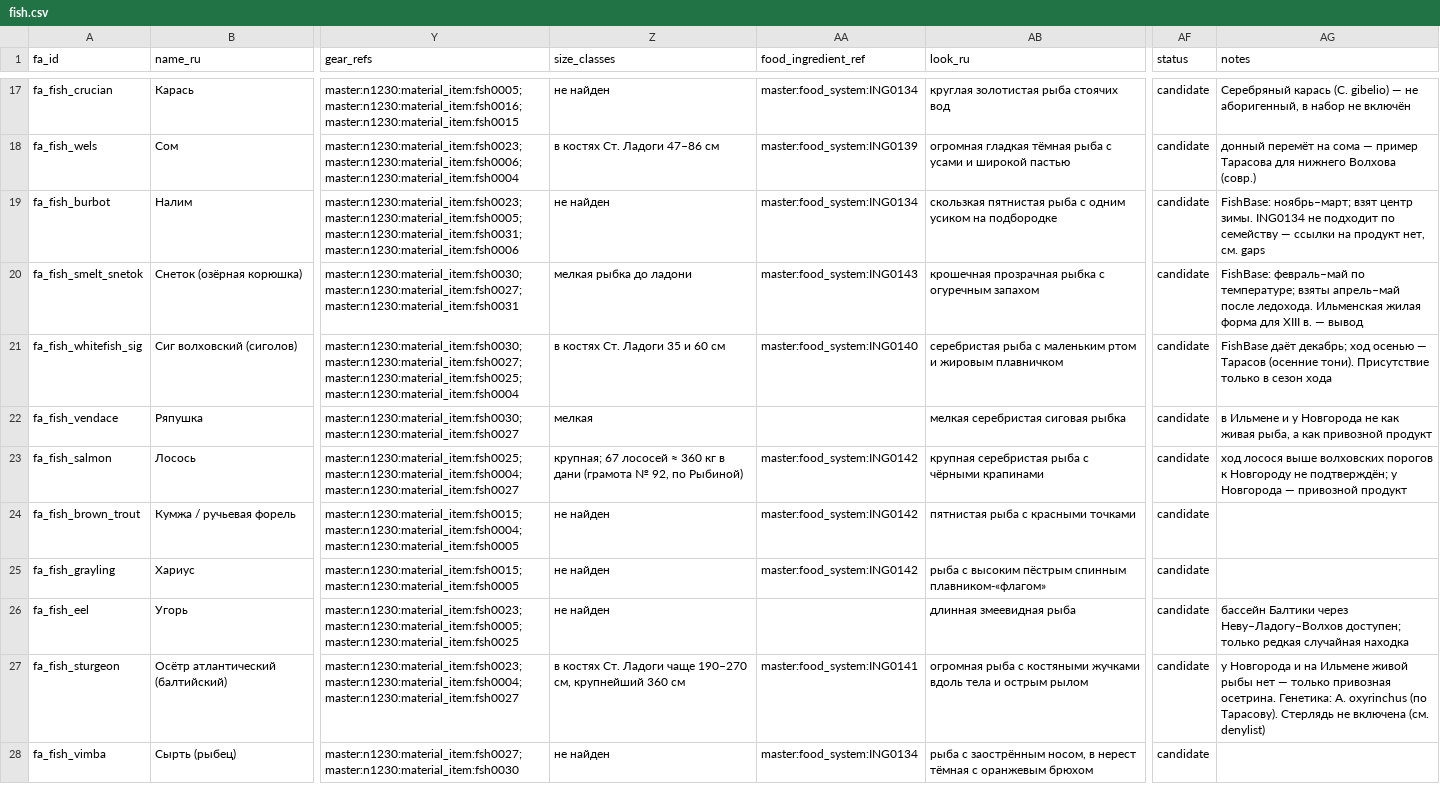
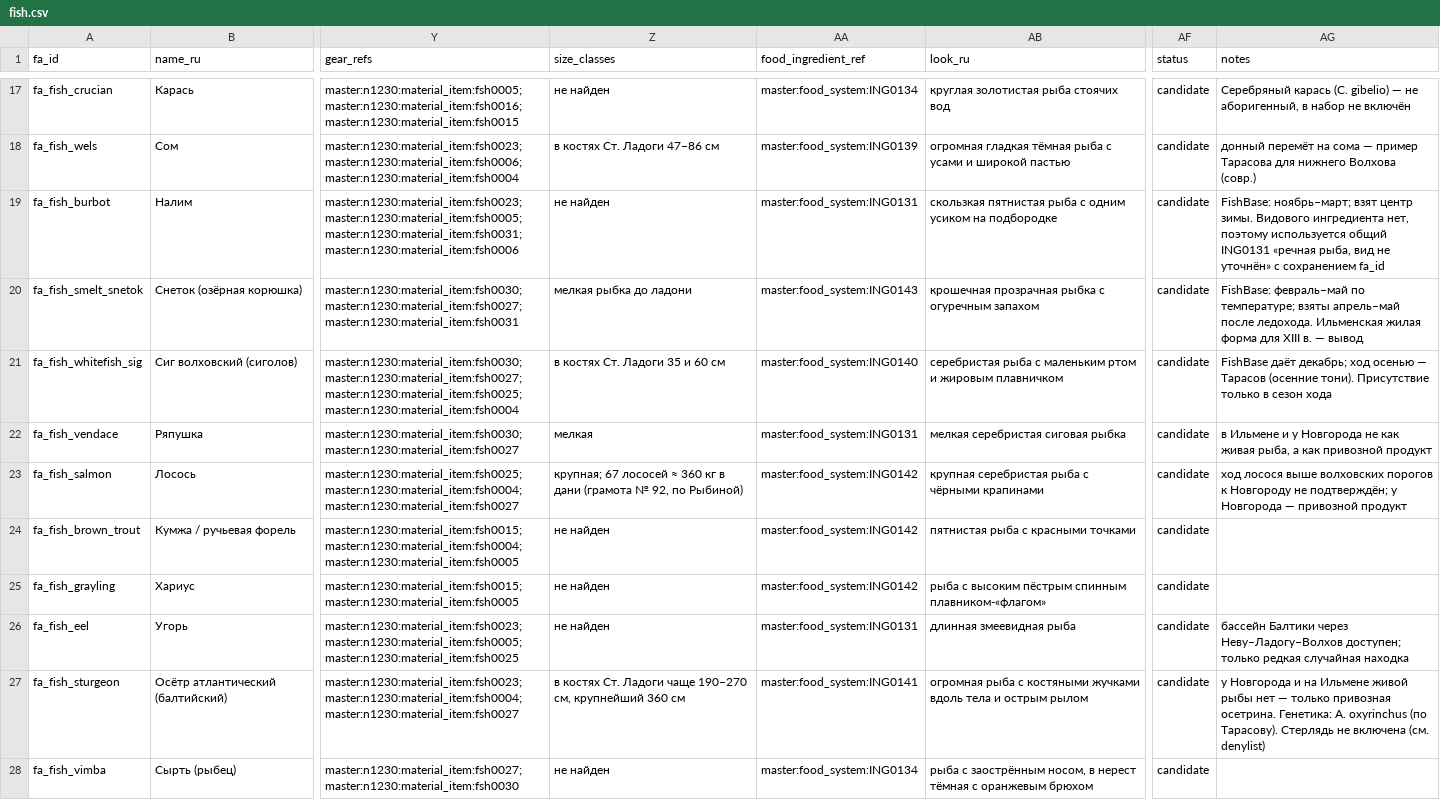
Before and after one commit to PavelSlaven/Novgorod1230, a CSV file: data/world-catalogs/novgorod/game-base-v1/fauna-fish-invertebrates-livestock/fauna/fish.csv, drawn as a sheet; only a part is shown, gaps mark what is left out; the diff covers the shown part only; the diff names each change by its address in the sheet, - before the commit and + after, or states it on an @@ line.

```diff
--- a/data/world-catalogs/novgorod/game-base-v1/fauna-fish-invertebrates-livestock/fauna/fish.csv
+++ b/data/world-catalogs/novgorod/game-base-v1/fauna-fish-invertebrates-livestock/fauna/fish.csv
-AA19 (food_ingredient_ref): master:food_system:ING0134
+AA19 (food_ingredient_ref): master:food_system:ING0131
-AG19 (notes): …центр зимы. ING0134 не подходит по семейству — ссылки на продукт нет, см. gaps
+AG19 (notes): …центр зимы. Видового ингредиента нет, поэтому используется общий ING0131 «речная рыба, вид не уточнён» с сохранением fa_id
-AA22 (food_ingredient_ref): (empty)
+AA22 (food_ingredient_ref): master:food_system:ING0131
-AA26 (food_ingredient_ref): (empty)
+AA26 (food_ingredient_ref): master:food_system:ING0131
```
Also changed, not shown: 8 edited cells elsewhere in this file, data/world-catalogs/novgorod/game-base-v1/crafts-tools-processes/craft_processes/fish_cleaning_products.csv, data/world-catalogs/novgorod/game-base-v1/fauna-mammals-birds/fauna/birds.csv, 42 other files.
